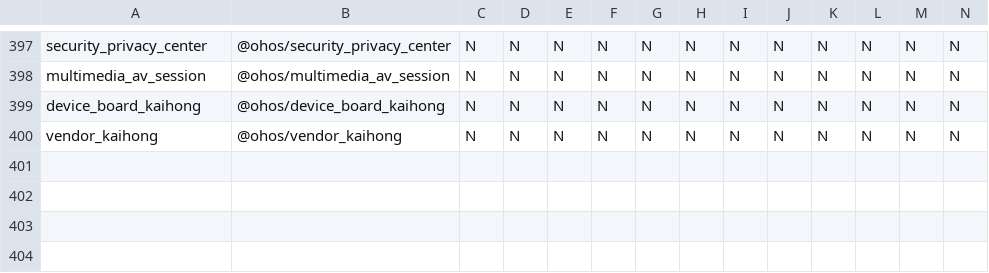
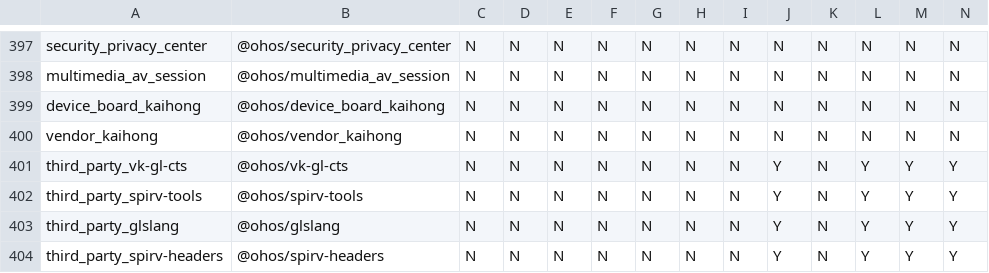
Before and after one commit to openharmony/manifest, a CSV file: matrix_product.csv, drawn as a sheet; only a part is shown, gaps mark what is left out; rows hold the shown columns only; the diff names each change by its address in the sheet, - before the commit and + after, or states it on an @@ line.

```diff
--- a/matrix_product.csv
+++ b/matrix_product.csv
+row 401: third_party_vk-gl-cts | @ohos/vk-gl-cts | N | N | N | N | N | N | N | Y | N | Y | Y | Y
+row 402: third_party_spirv-tools | @ohos/spirv-tools | N | N | N | N | N | N | N | Y | N | Y | Y | Y
+row 403: third_party_glslang | @ohos/glslang | N | N | N | N | N | N | N | Y | N | Y | Y | Y
+row 404: third_party_spirv-headers | @ohos/spirv-headers | N | N | N | N | N | N | N | Y | N | Y | Y | Y
```
Also changed, not shown: 1 other file.
